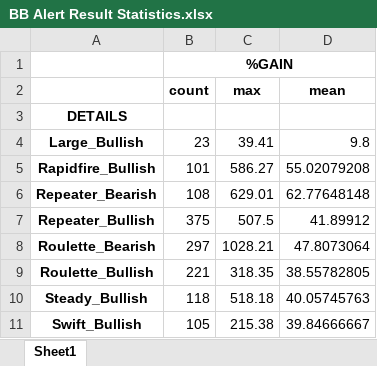
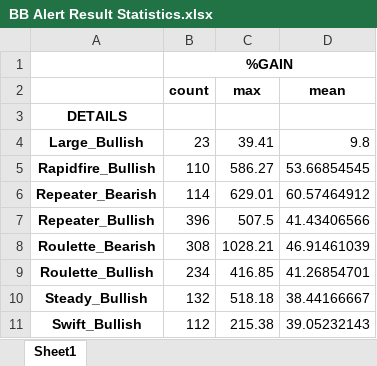
Before and after one commit to michaelduong/yolocapital, an Excel workbook: BB Alert Result Statistics.xlsx, sheet Sheet1, drawn as a sheet; values as stored, in another font and other column widths than the file's, no borders; the diff names each change by its address in the sheet, - before the commit and + after, or states it on an @@ line.

Commit message:
Updated GSX results spreadsheet and BB Alert Result Statistics 7/26

```diff
--- a/BB Alert Result Statistics.xlsx (sheet Sheet1)
+++ b/BB Alert Result Statistics.xlsx (sheet Sheet1)
-B5 (count): 101
+B5 (count): 110
-D5 (mean): 55.02079208
+D5 (mean): 53.66854545
-B6 (count): 108
+B6 (count): 114
-D6 (mean): 62.77648148
+D6 (mean): 60.57464912
-B7 (count): 375
+B7 (count): 396
-D7 (mean): 41.89912
+D7 (mean): 41.43406566
-B8 (count): 297
+B8 (count): 308
-D8 (mean): 47.8073064
+D8 (mean): 46.91461039
-B9 (count): 221
+B9 (count): 234
-C9 (max): 318.35
+C9 (max): 416.85
-D9 (mean): 38.55782805
+D9 (mean): 41.26854701
-B10 (count): 118
+B10 (count): 132
-D10 (mean): 40.05745763
+D10 (mean): 38.44166667
-B11 (count): 105
+B11 (count): 112
-D11 (mean): 39.84666667
+D11 (mean): 39.05232143
```
Also changed, not shown: GSX Results.xlsx, 5 other files.
